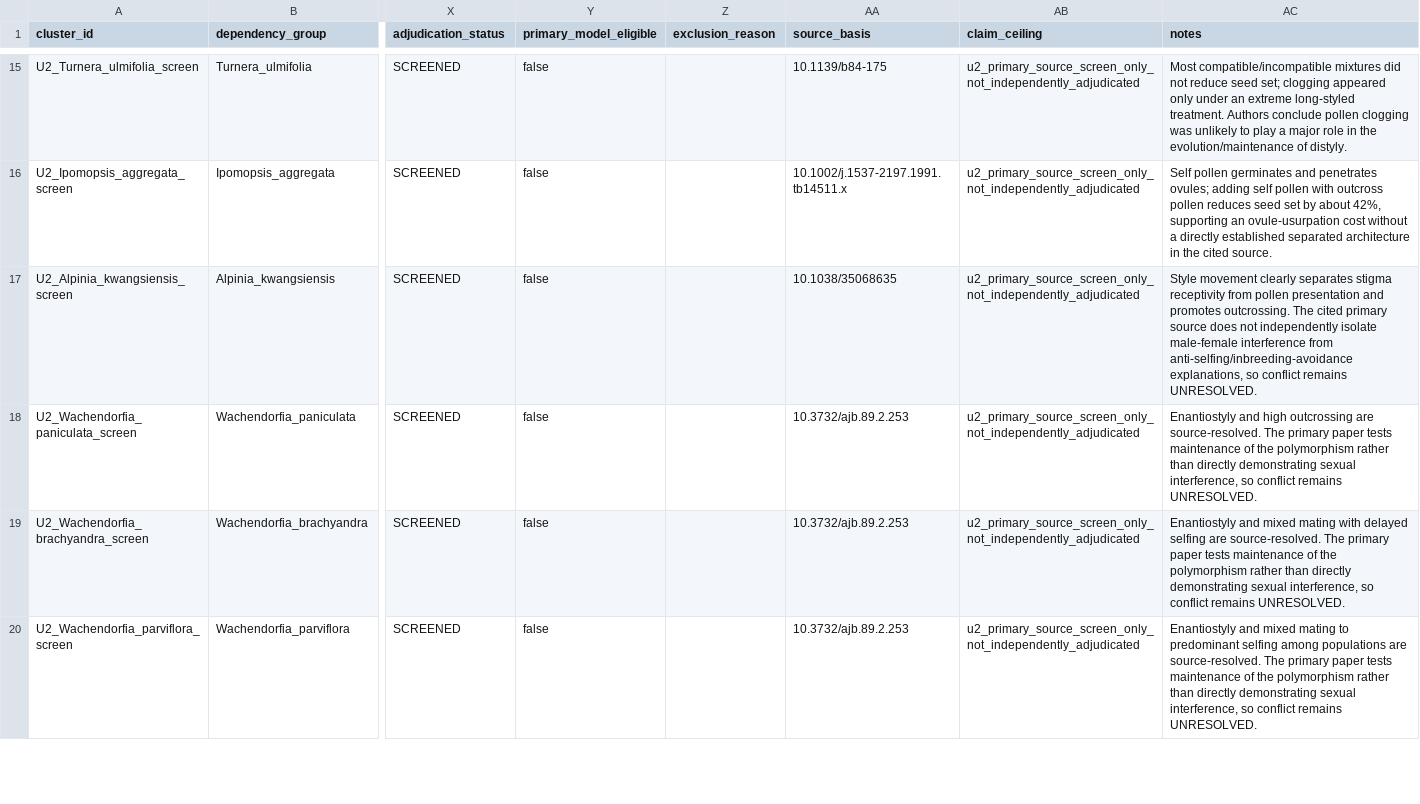
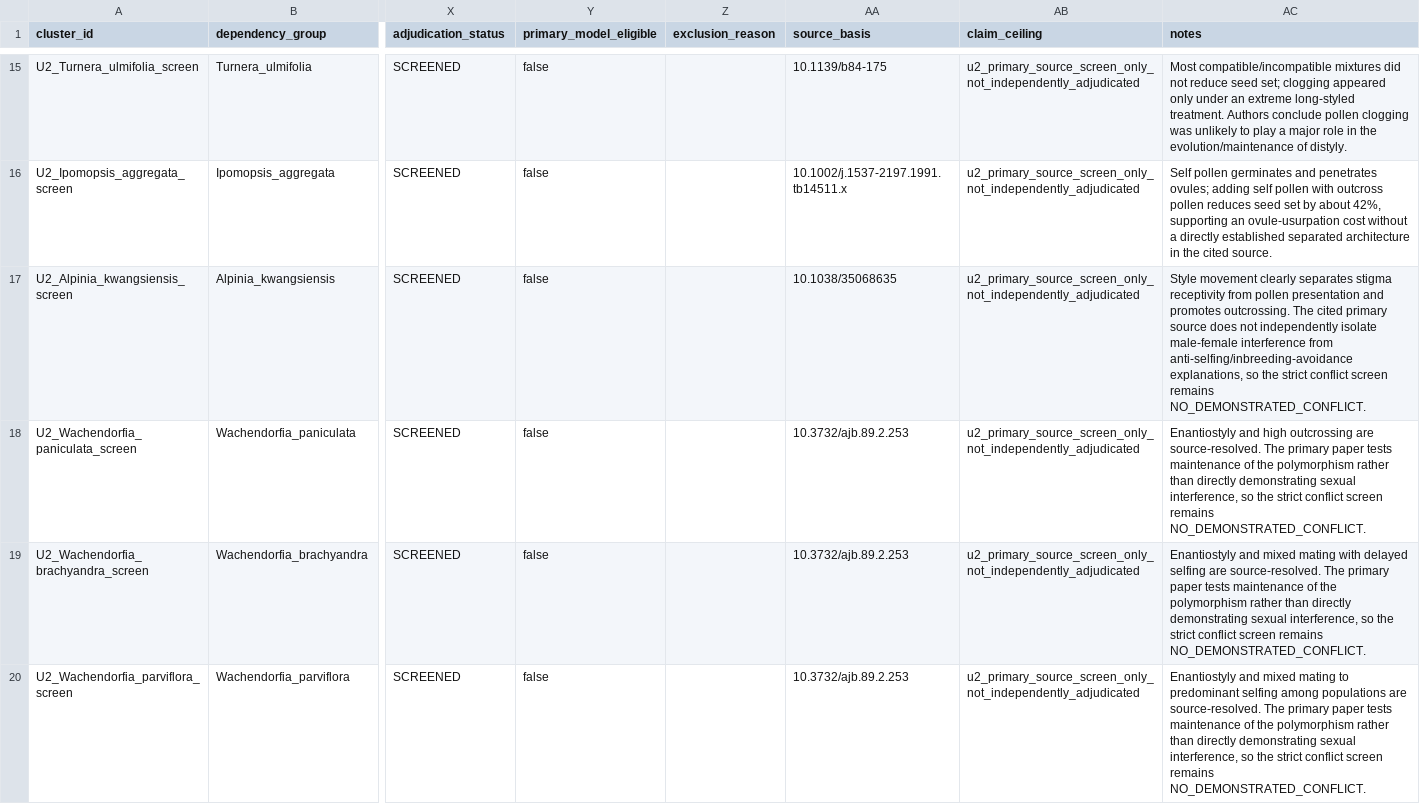
Before and after one commit to zuizui0223/balance, a CSV file: data/BALANCE_PLANT_U2_SCREENING_V1.csv, drawn as a sheet; only a part is shown, gaps mark what is left out; the diff covers the shown part only; the diff names each change by its address in the sheet, - before the commit and + after, or states it on an @@ line.

Commit message:
Align U2 macro-screen notes with strict conflict decisions

```diff
--- a/data/BALANCE_PLANT_U2_SCREENING_V1.csv
+++ b/data/BALANCE_PLANT_U2_SCREENING_V1.csv
-AC17 (notes): …explanations, so conflict remains UNRESOLVED.
+AC17 (notes): …explanations, so the strict conflict screen remains NO_DEMONSTRATED_CONFLICT.
-AC18 (notes): …interference, so conflict remains UNRESOLVED.
+AC18 (notes): …interference, so the strict conflict screen remains NO_DEMONSTRATED_CONFLICT.
-AC19 (notes): …interference, so conflict remains UNRESOLVED.
+AC19 (notes): …interference, so the strict conflict screen remains NO_DEMONSTRATED_CONFLICT.
-AC20 (notes): …interference, so conflict remains UNRESOLVED.
+AC20 (notes): …interference, so the strict conflict screen remains NO_DEMONSTRATED_CONFLICT.
```
Also changed, not shown: 2 edited cells elsewhere in this file.
